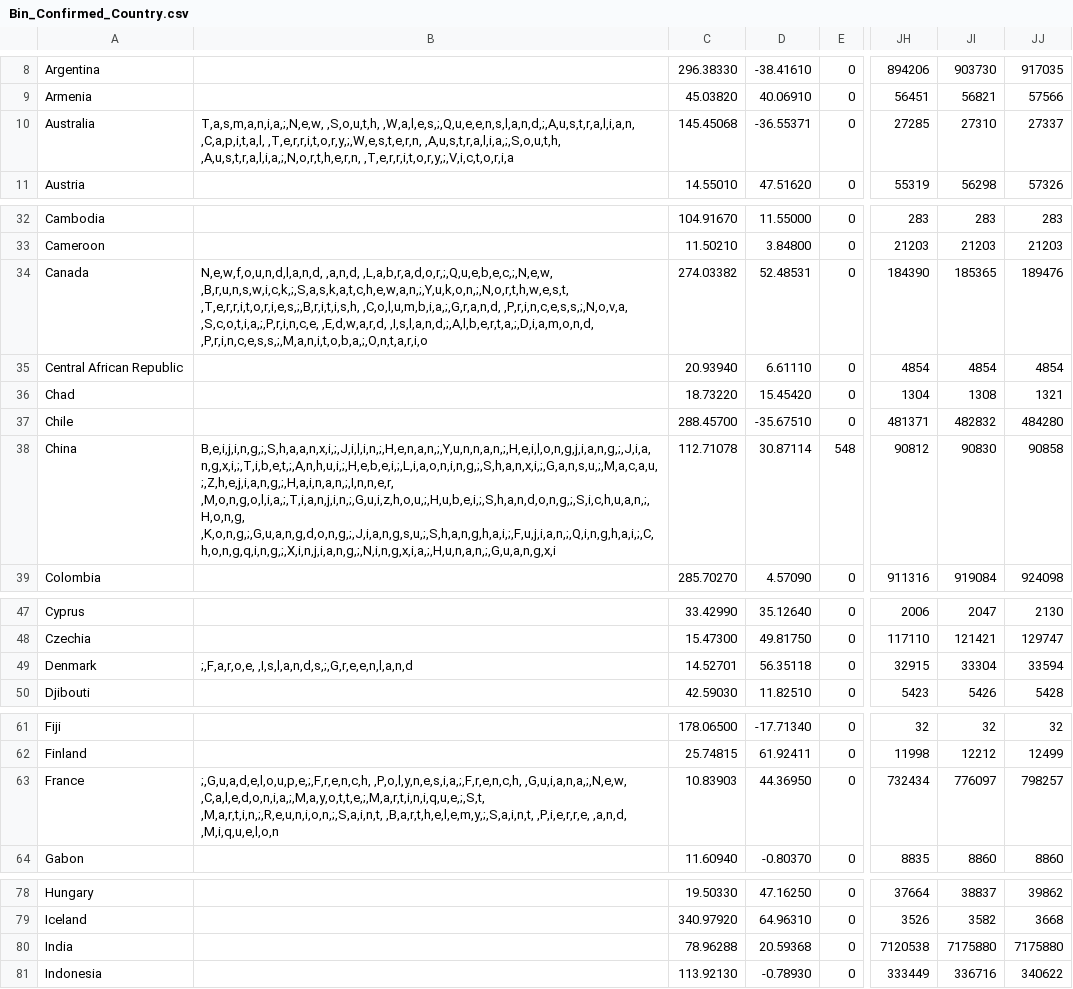
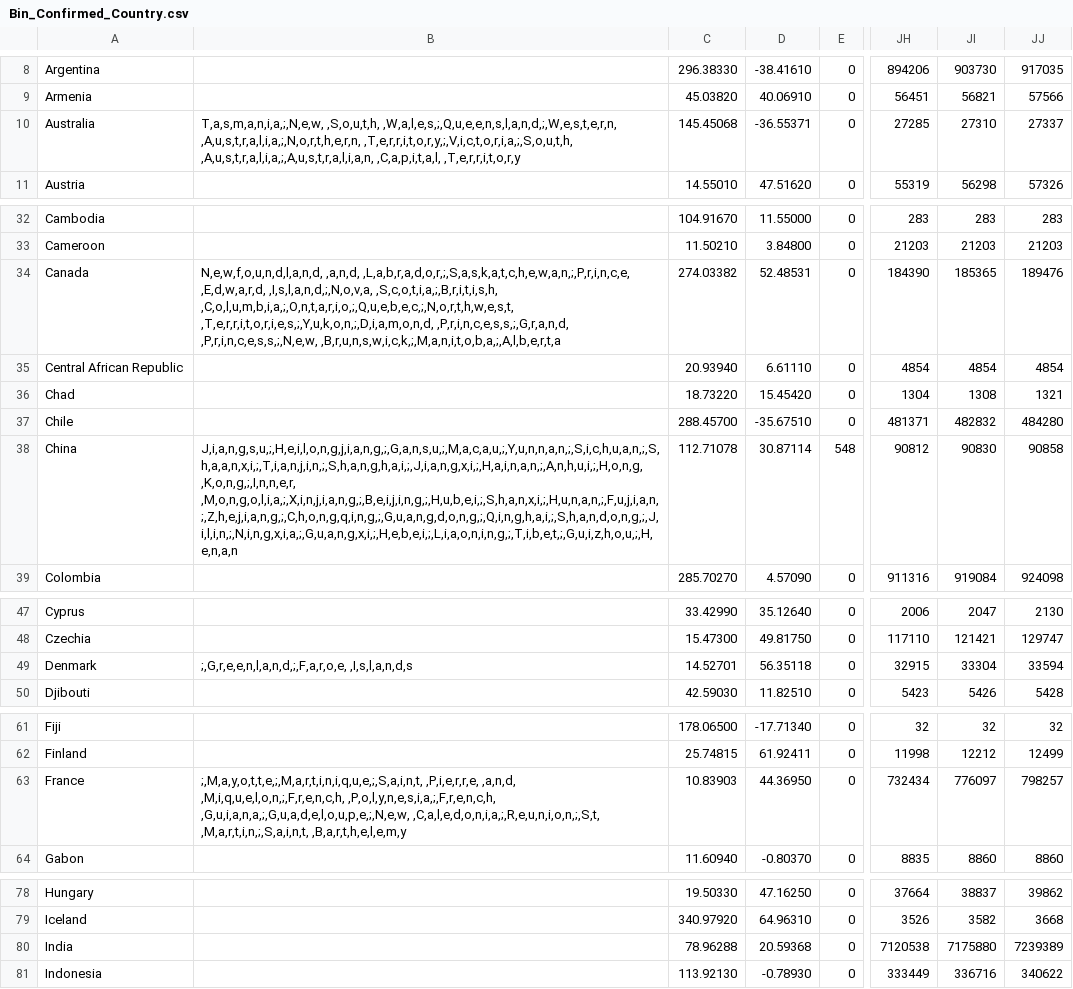
Before and after one commit to david-deboer/covid_binned_data, a CSV file: Bin_Confirmed_Country.csv, drawn as a sheet; only a part is shown, gaps mark what is left out; the diff covers the shown part only; the diff names each change by its address in the sheet, - before the commit and + after, or states it on an @@ line.

```diff
--- a/Bin_Confirmed_Country.csv
+++ b/Bin_Confirmed_Country.csv
-B10: T,a,s,m,a,n,i,a,;,N,e,w, ,S,o,u,t,h, ,W,a,l,e,s,;,Q,u,e,e,n,s,l,a,n,d,;,A,u,s,t,r,a,l,i,a,n, ,C,a,p,i,t,a,l, ,T,e,r,r,i,t,o,r,y,;,W,e,s,t,e,r,n, ,A,u,s,t,r,a,l,i,a,;,S,o,u,t,h, ,A,u,s,t,r,a,l,i,a,;,N,o,r,t,h,e,r,n, ,T,e,r,r,i,t,o,r,y,;,V,i,c,t,o,r,i,a
+B10: T,a,s,m,a,n,i,a,;,N,e,w, ,S,o,u,t,h, ,W,a,l,e,s,;,Q,u,e,e,n,s,l,a,n,d,;,W,e,s,t,e,r,n, ,A,u,s,t,r,a,l,i,a,;,N,o,r,t,h,e,r,n, ,T,e,r,r,i,t,o,r,y,;,V,i,c,t,o,r,i,a,;,S,o,u,t,h, ,A,u,s,t,r,a,l,i,a,;,A,u,s,t,r,a,l,i,a,n, ,C,a,p,i,t,a,l, ,T,e,r,r,i,t,o,r,y
-B34: N,e,w,f,o,u,n,d,l,a,n,d, ,a,n,d, ,L,a,b,r,a,d,o,r,;,Q,u,e,b,e,c,;,N,e,w, ,B,r,u,n,s,w,i,c,k,;,S,a,s,k,a,t,c,h,e,w,a,n,;,Y,u,k,o,n,;,N,o,r,t,h,w,e,s,t, ,T,e,r,r,i,t,o,r,i,e,s,;,B,r,i,t,i,s,h, ,C,o,l,u,m,b,i,a,;,G,r,a,n,d, ,P,r,i,n,c,e,s,s,;,N,o,v,a, ,S,c,o,t,i,a,;,P,r,i,n,c,e, ,E,d,w,a,r,d, ,I,s,l,a,n,d,;,A,l,b,e,r,t,a,;,D,i,a,m,o,n,d, ,P,r,i,n,c,e,s,s,;,M,a,n,i,t,o,b,a,;,O,n,t,a,r,i,o
+B34: N,e,w,f,o,u,n,d,l,a,n,d, ,a,n,d, ,L,a,b,r,a,d,o,r,;,S,a,s,k,a,t,c,h,e,w,a,n,;,P,r,i,n,c,e, ,E,d,w,a,r,d, ,I,s,l,a,n,d,;,N,o,v,a, ,S,c,o,t,i,a,;,B,r,i,t,i,s,h, ,C,o,l,u,m,b,i,a,;,O,n,t,a,r,i,o,;,Q,u,e,b,e,c,;,N,o,r,t,h,w,e,s,t, ,T,e,r,r,i,t,o,r,i,e,s,;,Y,u,k,o,n,;,D,i,a,m,o,n,d, ,P,r,i,n,c,e,s,s,;,G,r,a,n,d, ,P,r,i,n,c,e,s,s,;,N,e,w, ,B,r,u,n,s,w,i,c,k,;,M,a,n,i,t,o,b,a,;,A,l,b,e,r,t,a
-B38: B,e,i,j,i,n,g,;,S,h,a,a,n,x,i,;,J,i,l,i,n,;,H,e,n,a,n,;,Y,u,n,n,a,n,;,H,e,i,l,o,n,g,j,i,a,n,g,;,J,i,a,n,g,x,i,;,T,i,b,e,t,;,A,n,h,u,i,;,H,e,b,e,i,;,L,i,a,o,n,i,n,g,;,S,h,a,n,x,i,;,G,a,n,s,u,;,M,a,c,a,u,;,Z,h,e,j,i,a,n,g,;,H,a,i,n,a,n,;,I,n,n,e,r, ,M,o,n,g,o,l,i,a,;,T,i,a,n,j,i,n,;,G,u,i,z,h,o,u,;,H,u,b,e,i,;,S,h,a,n,d,o,n,g,;,S,i,c,h,u,a,n,;,H,o,n,g, ,K,o,n,g,;,G,u,a,n,g,d,o,n,g,;,J,i,a,n,g,s,u,;,S,h,a,n,g,h,a,i,;,F,u,j,i,a,n,;,Q,i,n,g,h,a,i,;,C,h,o,n,g,q,i,n,g,;,X,i,n,j,i,a,n,g,;,N,i,n,g,x,i,a,;,H,u,n,a,n,;,G,u,a,n,g,x,i
+B38: J,i,a,n,g,s,u,;,H,e,i,l,o,n,g,j,i,a,n,g,;,G,a,n,s,u,;,M,a,c,a,u,;,Y,u,n,n,a,n,;,S,i,c,h,u,a,n,;,S,h,a,a,n,x,i,;,T,i,a,n,j,i,n,;,S,h,a,n,g,h,a,i,;,J,i,a,n,g,x,i,;,H,a,i,n,a,n,;,A,n,h,u,i,;,H,o,n,g, ,K,o,n,g,;,I,n,n,e,r, ,M,o,n,g,o,l,i,a,;,X,i,n,j,i,a,n,g,;,B,e,i,j,i,n,g,;,H,u,b,e,i,;,S,h,a,n,x,i,;,H,u,n,a,n,;,F,u,j,i,a,n,;,Z,h,e,j,i,a,n,g,;,C,h,o,n,g,q,i,n,g,;,G,u,a,n,g,d,o,n,g,;,Q,i,n,g,h,a,i,;,S,h,a,n,d,o,n,g,;,J,i,l,i,n,;,N,i,n,g,x,i,a,;,G,u,a,n,g,x,i,;,H,e,b,e,i,;,L,i,a,o,n,i,n,g,;,T,i,b,e,t,;,G,u,i,z,h,o,u,;,H,e,n,a,n
-B49: ;,F,a,r,o,e, ,I,s,l,a,n,d,s,;,G,r,e,e,n,l,a,n,d
+B49: ;,G,r,e,e,n,l,a,n,d,;,F,a,r,o,e, ,I,s,l,a,n,d,s
-B63: ;,G,u,a,d,e,l,o,u,p,e,;,F,r,e,n,c,h, ,P,o,l,y,n,e,s,i,a,;,F,r,e,n,c,h, ,G,u,i,a,n,a,;,N,e,w, ,C,a,l,e,d,o,n,i,a,;,M,a,y,o,t,t,e,;,M,a,r,t,i,n,i,q,u,e,;,S,t, ,M,a,r,t,i,n,;,R,e,u,n,i,o,n,;,S,a,i,n,t, ,B,a,r,t,h,e,l,e,m,y,;,S,a,i,n,t, ,P,i,e,r,r,e, ,a,n,d, ,M,i,q,u,e,l,o,n
+B63: ;,M,a,y,o,t,t,e,;,M,a,r,t,i,n,i,q,u,e,;,S,a,i,n,t, ,P,i,e,r,r,e, ,a,n,d, ,M,i,q,u,e,l,o,n,;,F,r,e,n,c,h, ,P,o,l,y,n,e,s,i,a,;,F,r,e,n,c,h, ,G,u,i,a,n,a,;,G,u,a,d,e,l,o,u,p,e,;,N,e,w, ,C,a,l,e,d,o,n,i,a,;,R,e,u,n,i,o,n,;,S,t, ,M,a,r,t,i,n,;,S,a,i,n,t, ,B,a,r,t,h,e,l,e,m,y
-JJ80: 7175880
+JJ80: 7239389
```
Also changed, not shown: 2 edited cells elsewhere in this file, Bin_Deaths_Country.csv.
